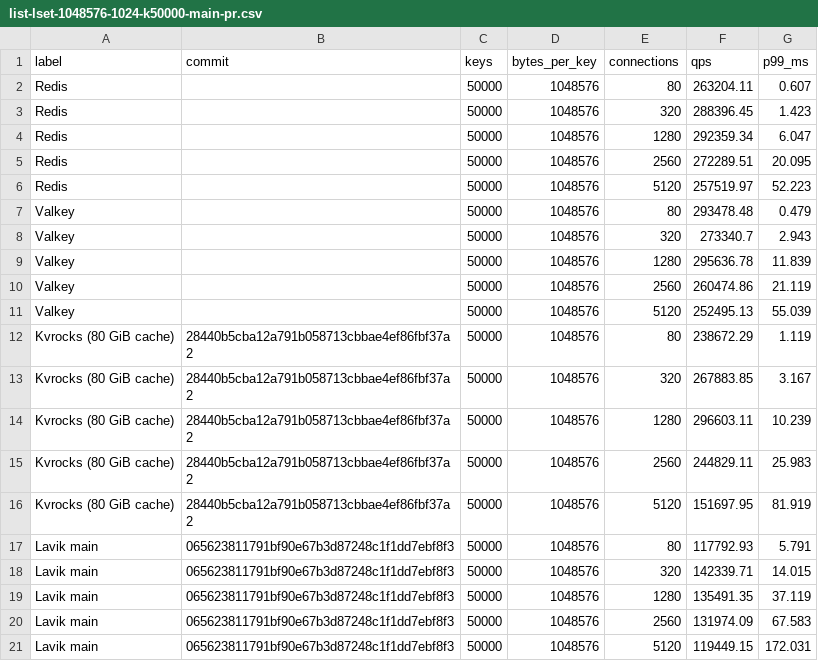
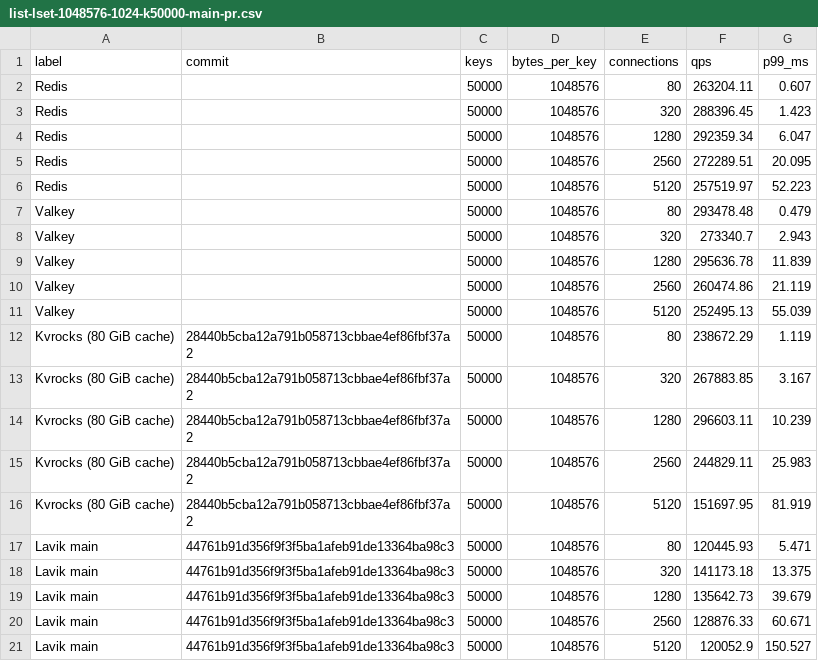
Before and after one commit to thweetkomputer/lavik, a CSV file: perf_reports/lavik-complex-structures-2026-09-26/list-lset-1048576-1024-k50000-main-pr.csv, drawn as a sheet.

Commit message:
perf: fresh main 44761b91 list 1MiB 1024B 50000 keys

```diff
--- a/perf_reports/lavik-complex-structures-2026-09-26/list-lset-1048576-1024-k50000-main-pr.csv
+++ b/perf_reports/lavik-complex-structures-2026-09-26/list-lset-1048576-1024-k50000-main-pr.csv
@@ -16,6 +16,6 @@ Kvrocks (80 GiB cache),28440b5cba12a791b058713cbbae4ef86fbf37a2,50000,1048576,25
 Kvrocks (80 GiB cache),28440b5cba12a791b058713cbbae4ef86fbf37a2,50000,1048576,5120,151697.95,81.919
-Lavik main,065623811791bf90e67b3d87248c1f1dd7ebf8f3,50000,1048576,80,117792.93,5.791
-Lavik main,065623811791bf90e67b3d87248c1f1dd7ebf8f3,50000,1048576,320,142339.71,14.015
-Lavik main,065623811791bf90e67b3d87248c1f1dd7ebf8f3,50000,1048576,1280,135491.35,37.119
-Lavik main,065623811791bf90e67b3d87248c1f1dd7ebf8f3,50000,1048576,2560,131974.09,67.583
-Lavik main,065623811791bf90e67b3d87248c1f1dd7ebf8f3,50000,1048576,5120,119449.15,172.031
+Lavik main,44761b91d356f9f3f5ba1afeb91de13364ba98c3,50000,1048576,80,120445.93,5.471
+Lavik main,44761b91d356f9f3f5ba1afeb91de13364ba98c3,50000,1048576,320,141173.18,13.375
+Lavik main,44761b91d356f9f3f5ba1afeb91de13364ba98c3,50000,1048576,1280,135642.73,39.679
+Lavik main,44761b91d356f9f3f5ba1afeb91de13364ba98c3,50000,1048576,2560,128876.33,60.671
+Lavik main,44761b91d356f9f3f5ba1afeb91de13364ba98c3,50000,1048576,5120,120052.9,150.527
```
Also changed, not shown: 40 other files.
